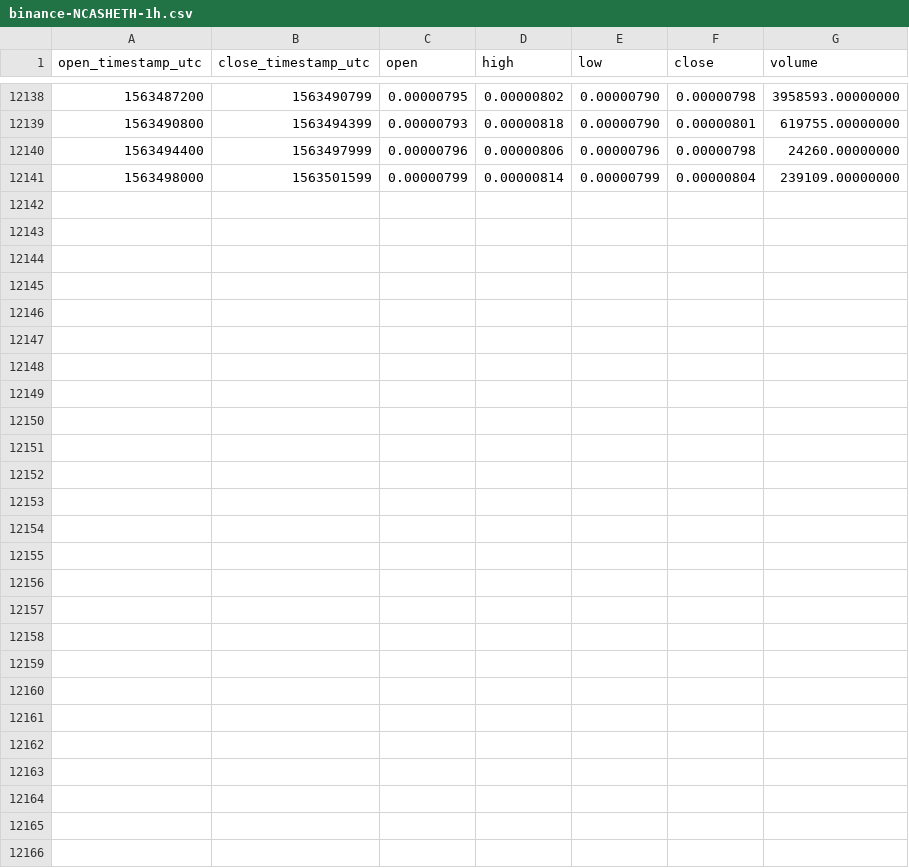
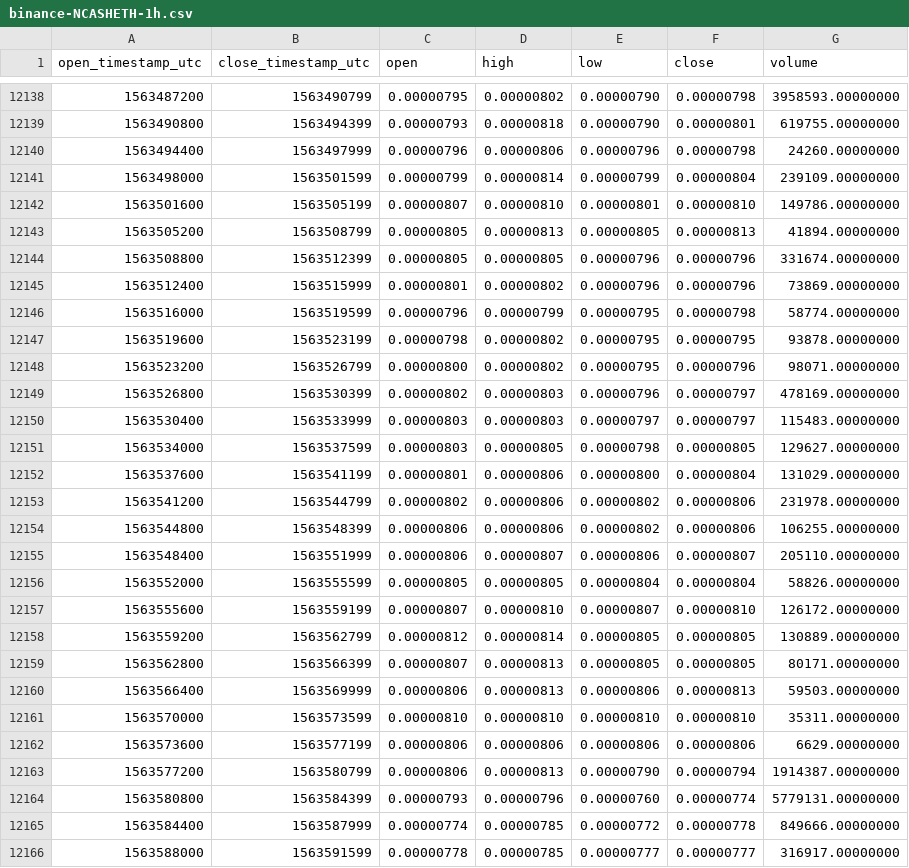
Before and after one commit to cryptobigbro/binance-NCASHETH, a CSV file: binance-NCASHETH-1h.csv, drawn as a sheet; only a part is shown, gaps mark what is left out.

Commit message:
Update OHLCV data.

```diff
--- a/binance-NCASHETH-1h.csv
+++ b/binance-NCASHETH-1h.csv
@@ -12141 +12141,26 @@ open_timestamp_utc,close_timestamp_utc,open,high,low,close,volume
 1563498000,1563501599,0.00000799,0.00000814,0.00000799,0.00000804,239109.00000000
+1563501600,1563505199,0.00000807,0.00000810,0.00000801,0.00000810,149786.00000000
+1563505200,1563508799,0.00000805,0.00000813,0.00000805,0.00000813,41894.00000000
+1563508800,1563512399,0.00000805,0.00000805,0.00000796,0.00000796,331674.00000000
+1563512400,1563515999,0.00000801,0.00000802,0.00000796,0.00000796,73869.00000000
+1563516000,1563519599,0.00000796,0.00000799,0.00000795,0.00000798,58774.00000000
+1563519600,1563523199,0.00000798,0.00000802,0.00000795,0.00000795,93878.00000000
+1563523200,1563526799,0.00000800,0.00000802,0.00000795,0.00000796,98071.00000000
+1563526800,1563530399,0.00000802,0.00000803,0.00000796,0.00000797,478169.00000000
+1563530400,1563533999,0.00000803,0.00000803,0.00000797,0.00000797,115483.00000000
+1563534000,1563537599,0.00000803,0.00000805,0.00000798,0.00000805,129627.00000000
+1563537600,1563541199,0.00000801,0.00000806,0.00000800,0.00000804,131029.00000000
+1563541200,1563544799,0.00000802,0.00000806,0.00000802,0.00000806,231978.00000000
+1563544800,1563548399,0.00000806,0.00000806,0.00000802,0.00000806,106255.00000000
+1563548400,1563551999,0.00000806,0.00000807,0.00000806,0.00000807,205110.00000000
+1563552000,1563555599,0.00000805,0.00000805,0.00000804,0.00000804,58826.00000000
+1563555600,1563559199,0.00000807,0.00000810,0.00000807,0.00000810,126172.00000000
+1563559200,1563562799,0.00000812,0.00000814,0.00000805,0.00000805,130889.00000000
+1563562800,1563566399,0.00000807,0.00000813,0.00000805,0.00000805,80171.00000000
+1563566400,1563569999,0.00000806,0.00000813,0.00000806,0.00000813,59503.00000000
+1563570000,1563573599,0.00000810,0.00000810,0.00000810,0.00000810,35311.00000000
+1563573600,1563577199,0.00000806,0.00000806,0.00000806,0.00000806,6629.00000000
+1563577200,1563580799,0.00000806,0.00000813,0.00000790,0.00000794,1914387.00000000
+1563580800,1563584399,0.00000793,0.00000796,0.00000760,0.00000774,5779131.00000000
+1563584400,1563587999,0.00000774,0.00000785,0.00000772,0.00000778,849666.00000000
+1563588000,1563591599,0.00000778,0.00000785,0.00000777,0.00000777,316917.00000000
```
Also changed, not shown: binance-NCASHETH-1d.csv.
